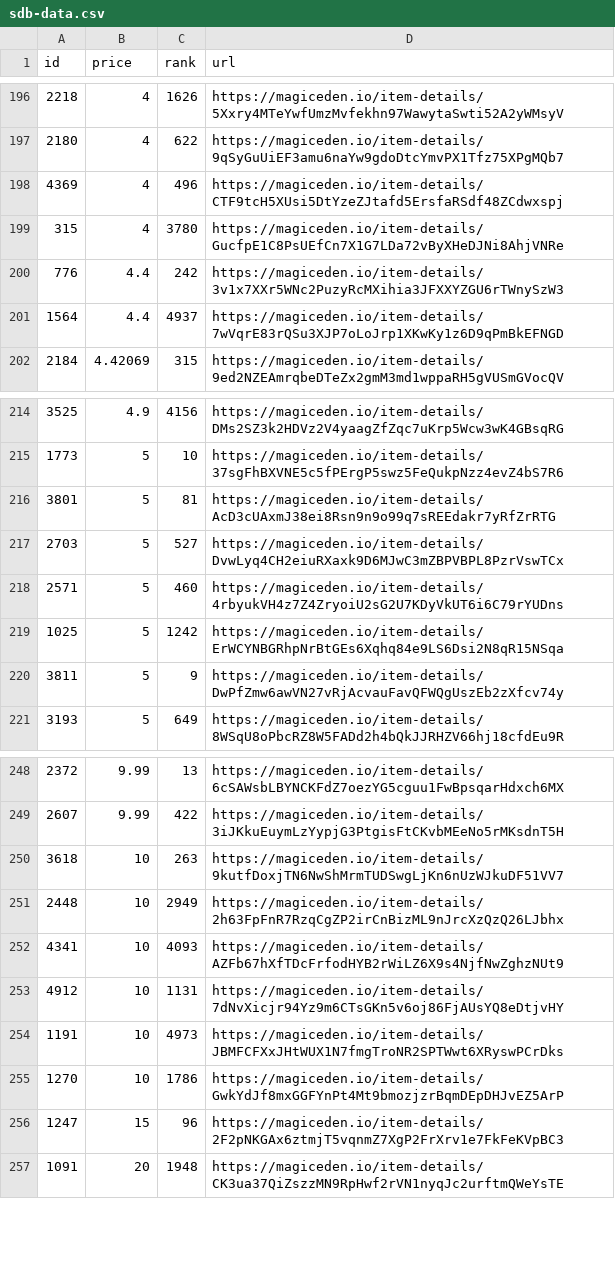
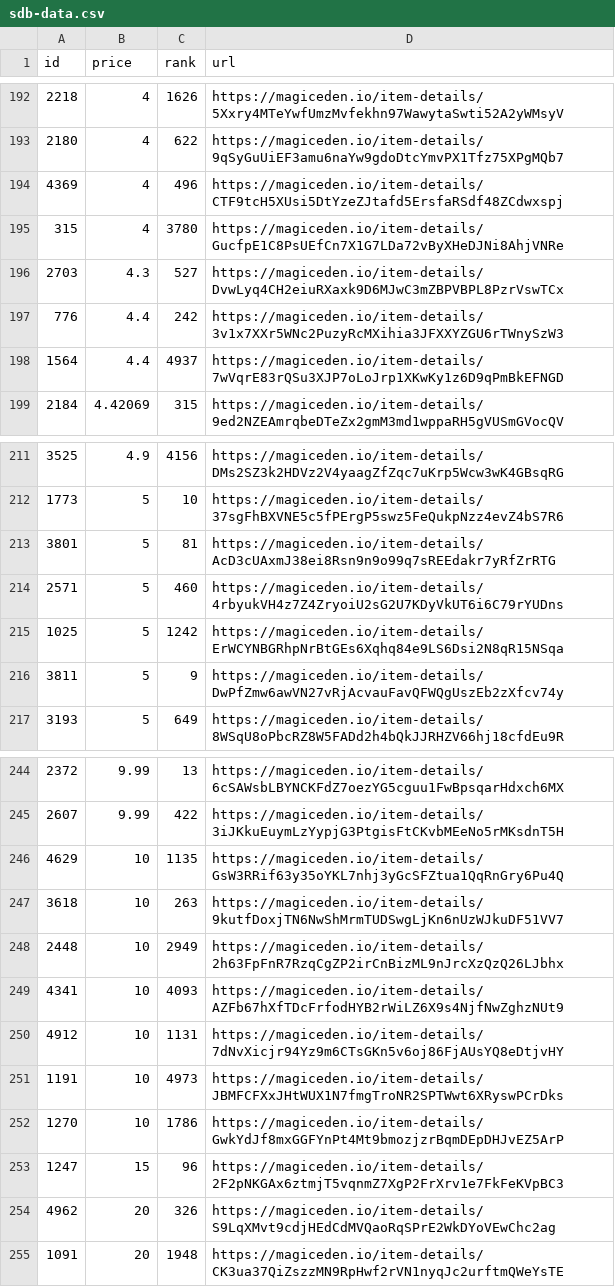
Before and after one commit to braposo/sdb-monitor, a CSV file: sdb-data.csv, drawn as a sheet; only a part is shown, gaps mark what is left out; the diff covers the shown part only.

Commit message:
Flat: latest data (2021-12-02T10:12:25.160Z) {   "date": "2021-12-02T10:12:25.160Z",   "files": [     {       "name": "sdb-data.csv",       "deltaBytes": -192,       "source": "https://api-mainnet.magiceden.io/rpc/getListedNFTsByQuery?q=%7B%22%24match%22%3A%7B%22collectionSymbol%22%3A%22solana_droid_business%22%7D%2C%22%24sort%22%3A%7B%22takerAmount%22%3A1%2C%22createdAt%22%3A-1%7D%2C%22%24skip%22%3A0%2C%22%24limit%22%3A5000%7D"     },     {       "name": "sdb-toppicks.csv",       "deltaBytes": -4,       "source": "https://api-mainnet.magiceden.io/rpc/getListedNFTsByQuery?q=%7B%22%24match%22%3A%7B%22collectionSymbol%22%3A%22solana_droid_business%22%7D%2C%22%24sort%22%3A%7B%22takerAmount%22%3A1%2C%22createdAt%22%3A-1%7D%2C%22%24skip%22%3A0%2C%22%24limit%22%3A5000%7D"     },     {       "name": "zzz/sdb-data.json",       "deltaBytes": -2505,       "source": "https://api-mainnet.magiceden.io/rpc/getListedNFTsByQuery?q=%7B%22%24match%22%3A%7B%22collectionSymbol%22%3A%22solana_droid_business%22%7D%2C%22%24sort%22%3A%7B%22takerAmount%22%3A1%2C%22createdAt%22%3A-1%7D%2C%22%24skip%22%3A0%2C%22%24limit%22%3A5000%7D"     }   ] }

```diff
--- a/sdb-data.csv
+++ b/sdb-data.csv
@@ -199,2 +195,3 @@ id,price,rank,url
 315,4,3780,https://magiceden.io/item-details/GucfpE1C8PsUEfCn7X1G7LDa72vByXHeDJNi8AhjVNRe
+2703,4.3,527,https://magiceden.io/item-details/DvwLyq4CH2eiuRXaxk9D6MJwC3mZBPVBPL8PzrVswTCx
 776,4.4,242,https://magiceden.io/item-details/3v1x7XXr5WNc2PuzyRcMXihia3JFXXYZGU6rTWnySzW3
@@ -216,3 +213,2 @@ id,price,rank,url
 3801,5,81,https://magiceden.io/item-details/AcD3cUAxmJ38ei8Rsn9n9o99q7sREEdakr7yRfZrRTG
-2703,5,527,https://magiceden.io/item-details/DvwLyq4CH2eiuRXaxk9D6MJwC3mZBPVBPL8PzrVswTCx
 2571,5,460,https://magiceden.io/item-details/4rbyukVH4z7Z4ZryoiU2sG2U7KDyVkUT6i6C79rYUDns
@@ -249,2 +245,3 @@ id,price,rank,url
 2607,9.99,422,https://magiceden.io/item-details/3iJKkuEuymLzYypjG3PtgisFtCKvbMEeNo5rMKsdnT5H
+4629,10,1135,https://magiceden.io/item-details/GsW3RRif63y35oYKL7nhj3yGcSFZtua1QqRnGry6Pu4Q
 3618,10,263,https://magiceden.io/item-details/9kutfDoxjTN6NwShMrmTUDSwgLjKn6nUzWJkuDF51VV7
@@ -256,2 +253,3 @@ id,price,rank,url
 1247,15,96,https://magiceden.io/item-details/2F2pNKGAx6ztmjT5vqnmZ7XgP2FrXrv1e7FkFeKVpBC3
+4962,20,326,https://magiceden.io/item-details/S9LqXMvt9cdjHEdCdMVQaoRqSPrE2WkDYoVEwChc2ag
 1091,20,1948,https://magiceden.io/item-details/CK3ua37QiZszzMN9RpHwf2rVN1nyqJc2urftmQWeYsTE
```
Also changed, not shown: 2 added rows and 6 removed rows elsewhere in this file, sdb-toppicks.csv, 1 other file.
